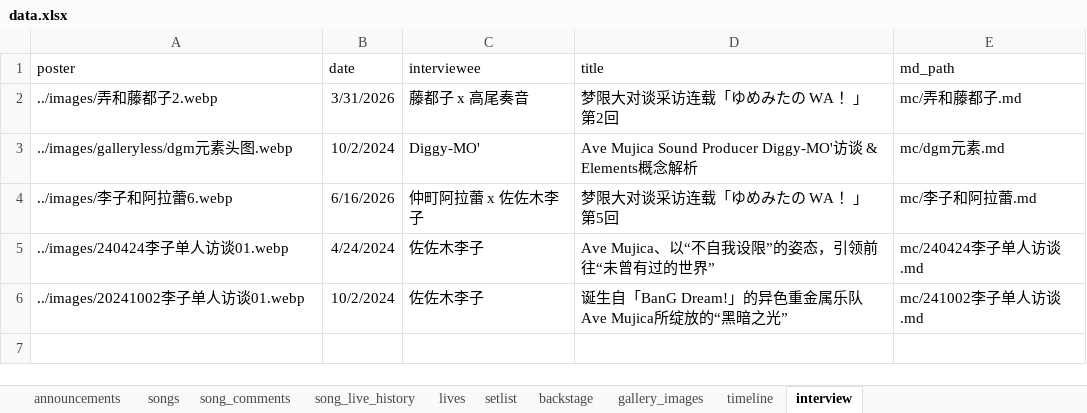
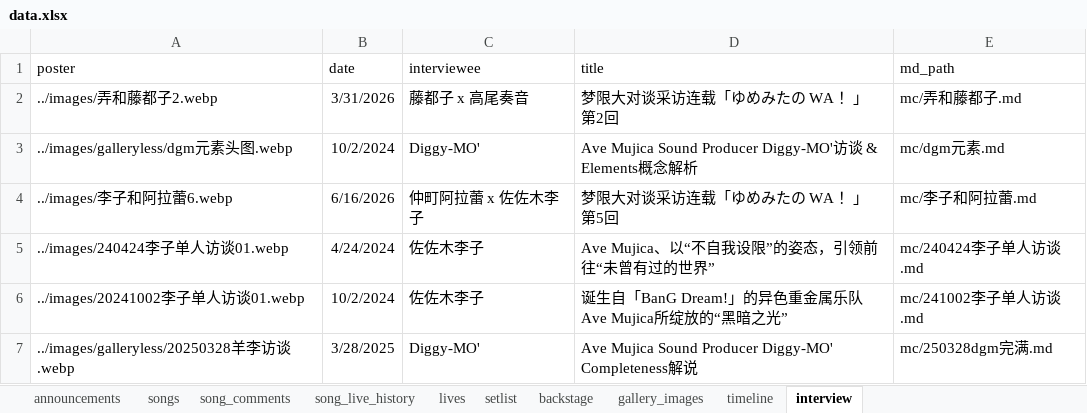
Before and after one commit to yuminle159/MujicaTimeLineWeb, an Excel workbook: _data/data.xlsx, sheet interview, drawn as a sheet; values as stored, in another font and other column widths than the file's, no borders; the diff names each change by its address in the sheet, - before the commit and + after, or states it on an @@ line.

```diff
--- a/_data/data.xlsx (sheet interview)
+++ b/_data/data.xlsx (sheet interview)
+row 7: ../images/galleryless/20250328羊李访谈.webp | 3/28/2025 | Diggy-MO' | Ave Mujica Sound Producer Diggy-MO' Completeness解说 | mc/250328dgm完满.md
```
Also changed, not shown: sheet song_live_history, sheet song_comments, sheet timeline, sheet announcements, sheet songs, hidden cells, 17 other files.
